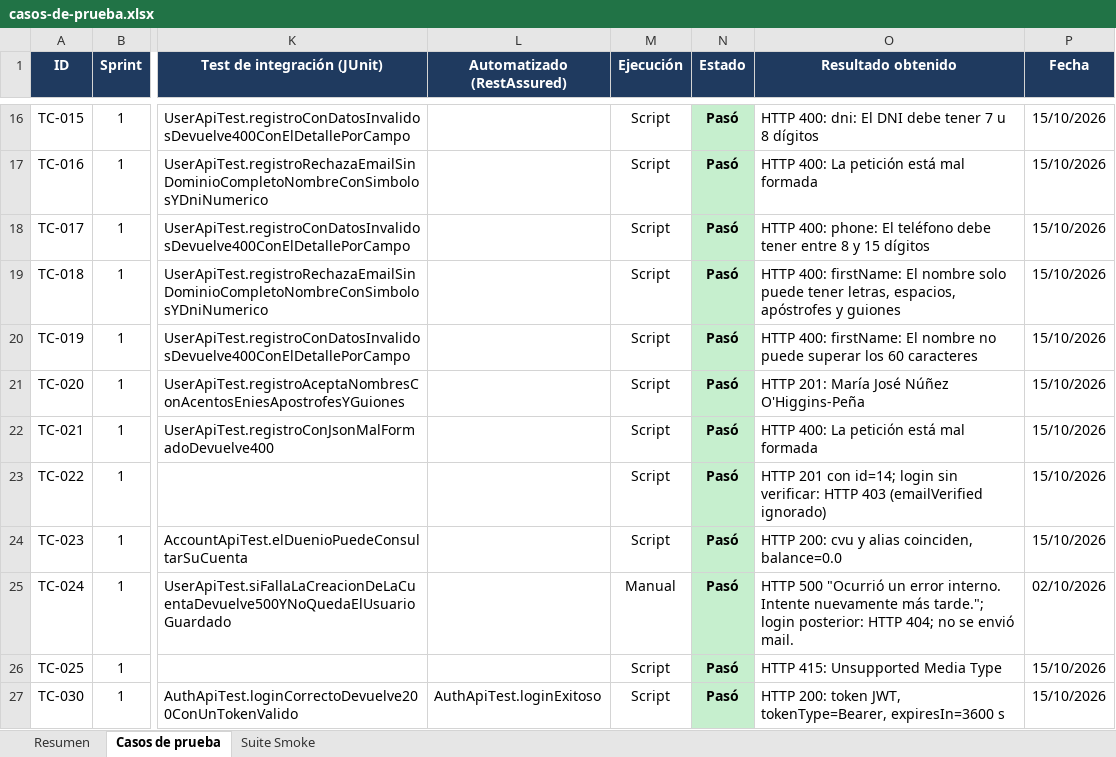
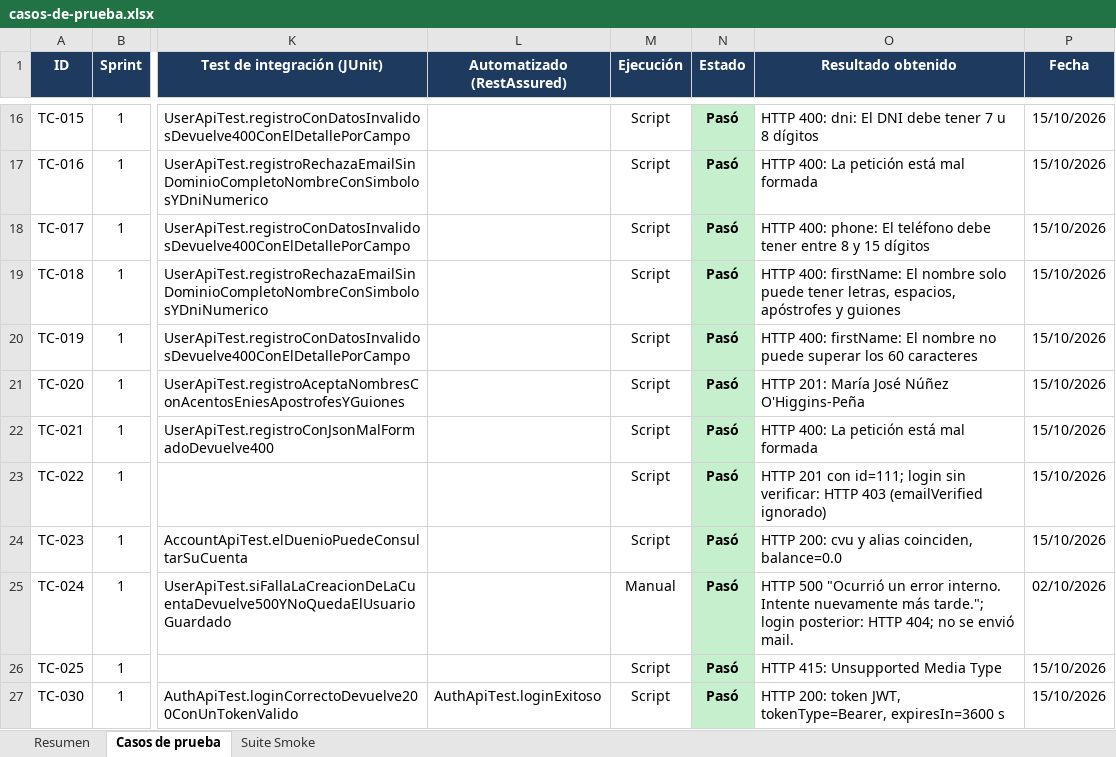
Before and after one commit to FedeVazquez/BilleteraVirtualJava, an Excel workbook: docs/testing/casos-de-prueba.xlsx, sheet Casos de prueba, drawn as a sheet; only a part is shown, gaps mark what is left out; values as stored, in another font and other column widths than the file's, no borders; the diff covers the shown part only; the diff names each change by its address in the sheet, - before the commit and + after, or states it on an @@ line.

```diff
--- a/docs/testing/casos-de-prueba.xlsx (sheet Casos de prueba)
+++ b/docs/testing/casos-de-prueba.xlsx (sheet Casos de prueba)
-O23 (Resultado obtenido): …201 con id=14; login sin…
+O23 (Resultado obtenido): …201 con id=111; login sin…
```
Also changed, not shown: 17 added rows, 25 edited cells and cell formats elsewhere in this sheet, sheet Suite Smoke, sheet Resumen, 9 other files.
